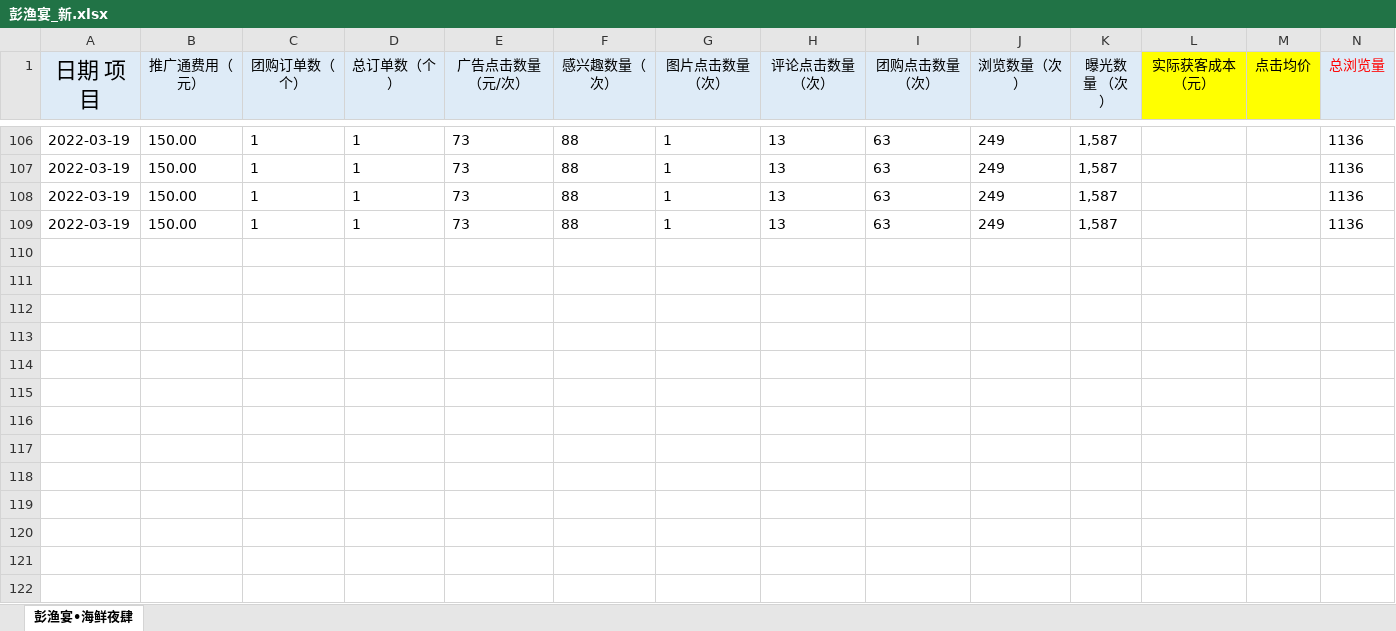
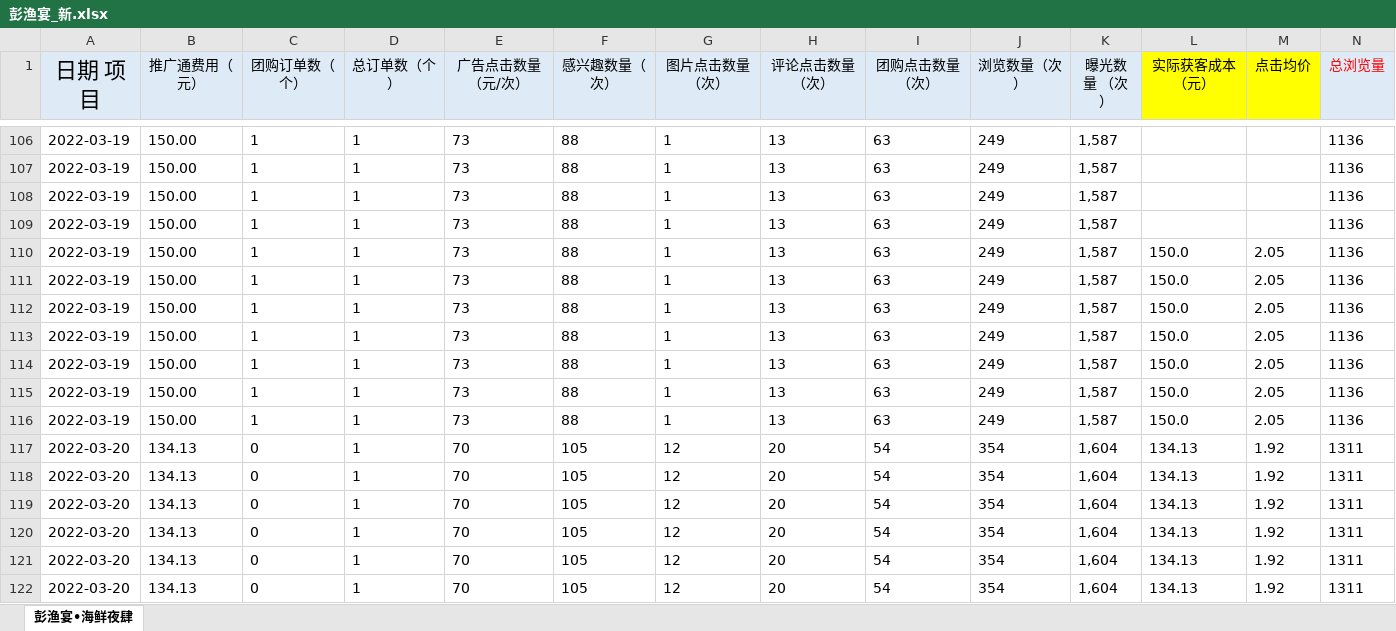
Before and after one commit to jack0lin/sheet_script, an Excel workbook: 彭渔宴_新.xlsx, sheet 彭渔宴•海鲜夜肆, drawn as a sheet; only a part is shown, gaps mark what is left out; values as stored, in another font and other column widths than the file's, no borders; rows hold the shown columns only; the diff names each change by its address in the sheet, - before the commit and + after, or states it on an @@ line.

```diff
--- a/彭渔宴_新.xlsx (sheet 彭渔宴•海鲜夜肆)
+++ b/彭渔宴_新.xlsx (sheet 彭渔宴•海鲜夜肆)
+row 110: 2022-03-19 | 150.00 | 1 | 1 | 73 | 88 | 1 | 13 | 63 | 249 | 1,587 | 150.0 | 2.05 | 1136
+row 111: 2022-03-19 | 150.00 | 1 | 1 | 73 | 88 | 1 | 13 | 63 | 249 | 1,587 | 150.0 | 2.05 | 1136
+row 112: 2022-03-19 | 150.00 | 1 | 1 | 73 | 88 | 1 | 13 | 63 | 249 | 1,587 | 150.0 | 2.05 | 1136
+row 113: 2022-03-19 | 150.00 | 1 | 1 | 73 | 88 | 1 | 13 | 63 | 249 | 1,587 | 150.0 | 2.05 | 1136
+row 114: 2022-03-19 | 150.00 | 1 | 1 | 73 | 88 | 1 | 13 | 63 | 249 | 1,587 | 150.0 | 2.05 | 1136
+row 115: 2022-03-19 | 150.00 | 1 | 1 | 73 | 88 | 1 | 13 | 63 | 249 | 1,587 | 150.0 | 2.05 | 1136
+row 116: 2022-03-19 | 150.00 | 1 | 1 | 73 | 88 | 1 | 13 | 63 | 249 | 1,587 | 150.0 | 2.05 | 1136
+row 117: 2022-03-20 | 134.13 | 0 | 1 | 70 | 105 | 12 | 20 | 54 | 354 | 1,604 | 134.13 | 1.92 | 1311
+row 118: 2022-03-20 | 134.13 | 0 | 1 | 70 | 105 | 12 | 20 | 54 | 354 | 1,604 | 134.13 | 1.92 | 1311
+row 119: 2022-03-20 | 134.13 | 0 | 1 | 70 | 105 | 12 | 20 | 54 | 354 | 1,604 | 134.13 | 1.92 | 1311
+row 120: 2022-03-20 | 134.13 | 0 | 1 | 70 | 105 | 12 | 20 | 54 | 354 | 1,604 | 134.13 | 1.92 | 1311
+row 121: 2022-03-20 | 134.13 | 0 | 1 | 70 | 105 | 12 | 20 | 54 | 354 | 1,604 | 134.13 | 1.92 | 1311
+row 122: 2022-03-20 | 134.13 | 0 | 1 | 70 | 105 | 12 | 20 | 54 | 354 | 1,604 | 134.13 | 1.92 | 1311
```
Also changed, not shown: hidden cells, 叻三度_新.xlsx, 想见你一面_新.xlsx, 18 other files.
